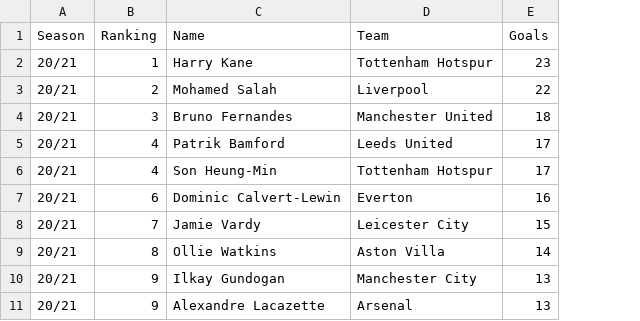
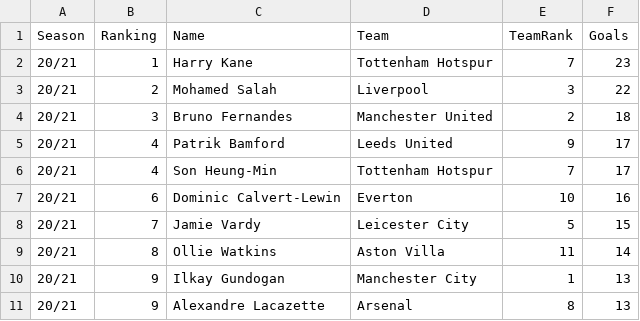
Before and after one commit to MaxMin00/MaxMin00.github.io, a CSV file: Goals21.csv, drawn as a sheet; the diff names each change by its address in the sheet, - before the commit and + after, or states it on an @@ line.

```diff
--- a/Goals21.csv
+++ b/Goals21.csv
+column E (TeamRank), rows 2-11: 7 | 3 | 2 | 9 | 7 | 10 | 5 | 11 | 1 | 8
```
Also changed, not shown: Goals22.csv, Goals23.csv, 3 other files.
